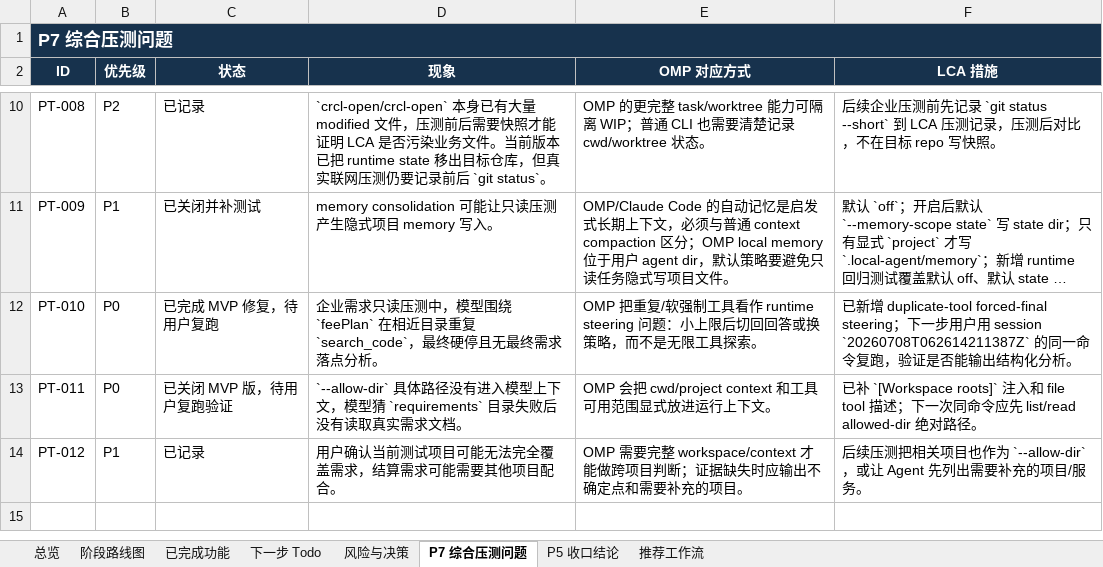
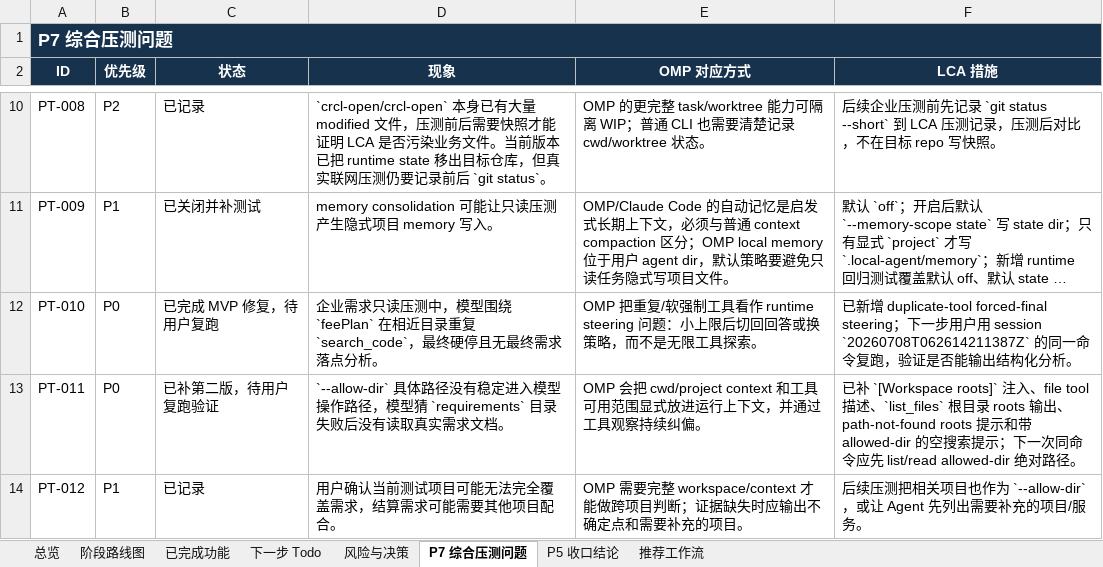
Before and after one commit to noone6931/lca-private-handoff-20260803, an Excel workbook: docs/local-coding-agent-project-management.xlsx, sheet P7 综合压测问题, drawn as a sheet; only a part is shown, gaps mark what is left out; long unchanged cells end in …; values as stored, in another font and other column widths than the file's, no borders; the diff names each change by its address in the sheet, - before the commit and + after, or states it on an @@ line.

Commit message:
Surface allowed roots in tool observations

```diff
--- a/docs/local-coding-agent-project-management.xlsx (sheet P7 综合压测问题)
+++ b/docs/local-coding-agent-project-management.xlsx (sheet P7 综合压测问题)
-C13 (状态): 已关闭 MVP 版，待用户复跑验证
+C13 (状态): 已补第二版，待用户复跑验证
-D13 (现象): …路径没有进入模型上下文，模型猜…
+D13 (现象): …路径没有稳定进入模型操作路径，模型猜…
-E13 (OMP 对应方式): …行上下文。
+E13 (OMP 对应方式): …行上下文，并通过工具观察持续纠偏。
-F13 (LCA 措施): …注入和 file tool 描述；下…
+F13 (LCA 措施): …注入、file tool 描述、`list_files` 根目录 roots 输出、path-not-found roots 提示和带 allowed-dir 的空搜索提示；下…
```
Also changed, not shown: sheet 风险与决策, sheet 总览, sheet 下一步 Todo, sheet 阶段路线图, sheet 已完成功能, 6 other files.
